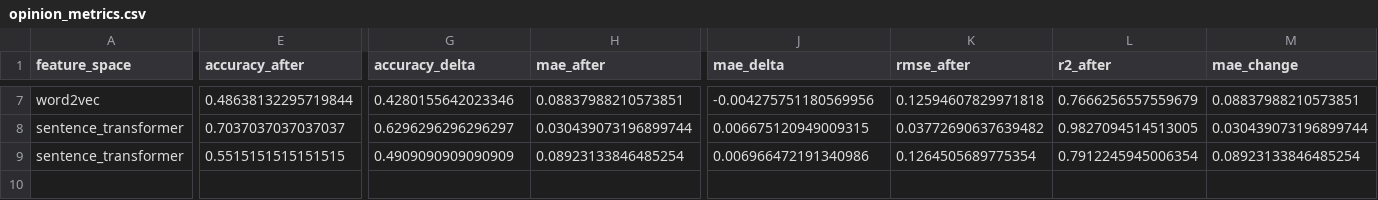
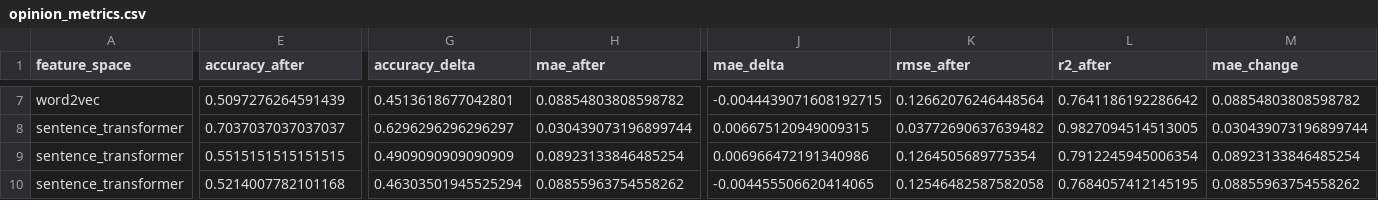
Before and after one commit to liv-daliberti/grail-simulation, a CSV file: reports/knn/opinion_from_next/opinion_metrics.csv, drawn as a sheet; only a part is shown, gaps mark what is left out; rows hold the shown columns only; the diff covers the shown part only; the diff names each change by its address in the sheet, - before the commit and + after, or states it on an @@ line.

```diff
--- a/reports/knn/opinion_from_next/opinion_metrics.csv
+++ b/reports/knn/opinion_from_next/opinion_metrics.csv
-E7 (accuracy_after): 0.48638132295719844
+E7 (accuracy_after): 0.5097276264591439
-G7 (accuracy_delta): 0.4280155642023346
+G7 (accuracy_delta): 0.4513618677042801
-H7 (mae_after): 0.08837988210573851
+H7 (mae_after): 0.08854803808598782
-J7 (mae_delta): -0.004275751180569956
+J7 (mae_delta): -0.0044439071608192715
-K7 (rmse_after): 0.12594607829971818
+K7 (rmse_after): 0.12662076246448564
-L7 (r2_after): 0.7666256557559679
+L7 (r2_after): 0.7641186192286642
-M7 (mae_change): 0.08837988210573851
+M7 (mae_change): 0.08854803808598782
+row 10: sentence_transformer | 0.5214007782101168 | 0.46303501945525294 | 0.08855963754558262 | -0.004455506620414065 | 0.12546482587582058 | 0.7684057412145195 | 0.08855963754558262
```
Also changed, not shown: 33 edited cells elsewhere in this file, 32 other files.
